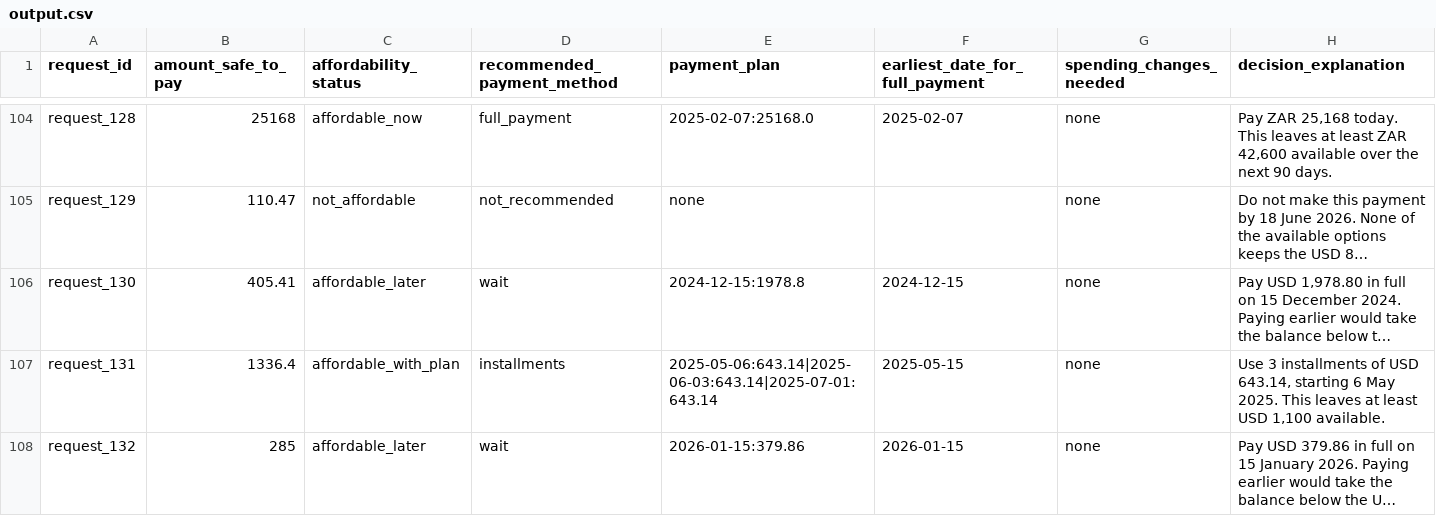
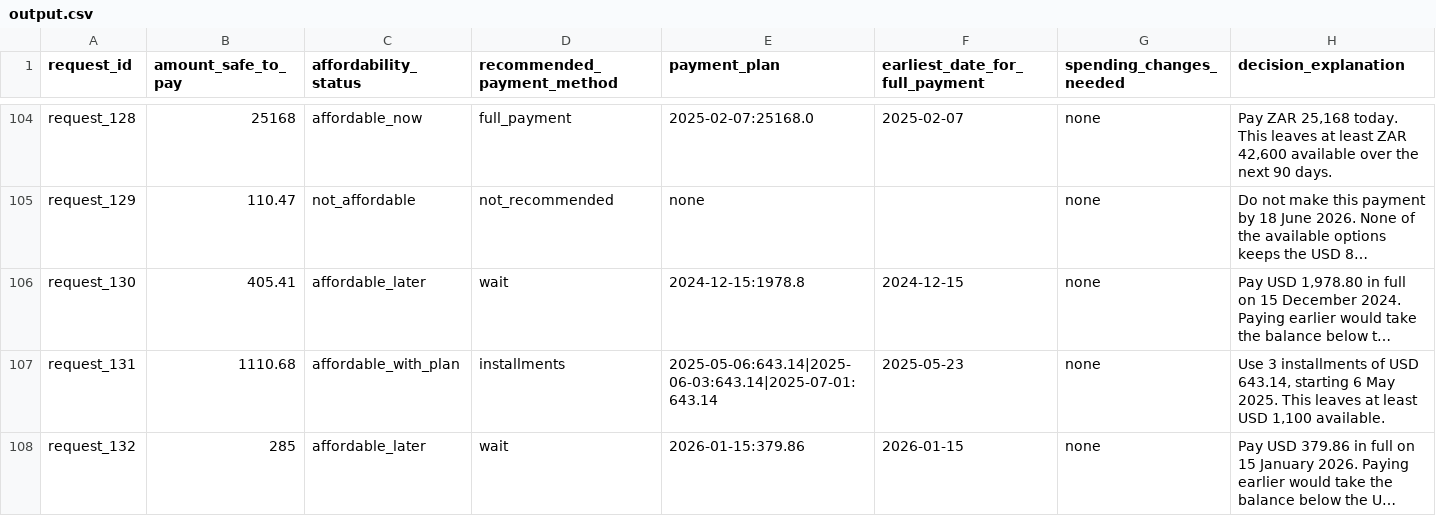
Before and after one commit to Rani2025-tech/buy-or-wait-financial-agent, a CSV file: output.csv, drawn as a sheet; only a part is shown, gaps mark what is left out; long unchanged cells end in …; the diff covers the shown part only; the diff names each change by its address in the sheet, - before the commit and + after, or states it on an @@ line.

```diff
--- a/output.csv
+++ b/output.csv
-B107 (amount_safe_to_pay): 1336.4
+B107 (amount_safe_to_pay): 1110.68
-F107 (earliest_date_for_full_payment): 2025-05-15
+F107 (earliest_date_for_full_payment): 2025-05-23
```
Also changed, not shown: 49 edited cells elsewhere in this file, 3 other files.
